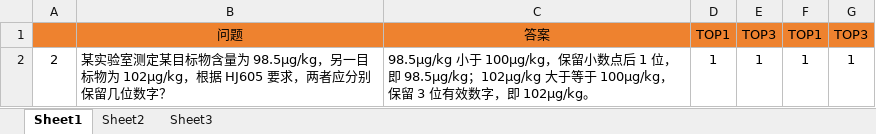
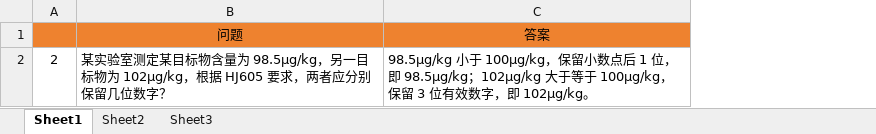
Before and after one commit to chenqp/rag_evaluation, an Excel workbook: qa1.xlsx, sheet Sheet1, drawn as a sheet; values as stored, in another font and other column widths than the file's, no borders; the diff names each change by its address in the sheet, - before the commit and + after, or states it on an @@ line.

```diff
--- a/qa1.xlsx (sheet Sheet1)
+++ b/qa1.xlsx (sheet Sheet1)
-column D, rows 1-2: TOP1 | 1
-column E, rows 1-2: TOP3 | 1
-column F, rows 1-2: TOP1 | 1
-column G, rows 1-2: TOP3 | 1
```
Also changed, not shown: evaluation_results1.xlsx, qa1 - 副本.xlsx, 47 other files.
